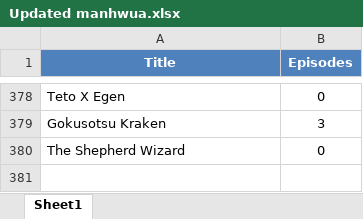
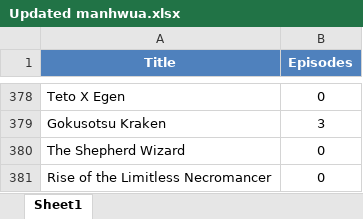
Before and after one commit to Dieback32/mangalist, an Excel workbook: Manga.Manhwua/Updated manhwua.xlsx, sheet Sheet1, drawn as a sheet; only a part is shown, gaps mark what is left out; values as stored, in another font and other column widths than the file's, no borders; the diff names each change by its address in the sheet, - before the commit and + after, or states it on an @@ line.

```diff
--- a/Manga.Manhwua/Updated manhwua.xlsx (sheet Sheet1)
+++ b/Manga.Manhwua/Updated manhwua.xlsx (sheet Sheet1)
+row 381: Rise of the Limitless Necromancer | 0
```
Also changed, not shown: 3 other files.
